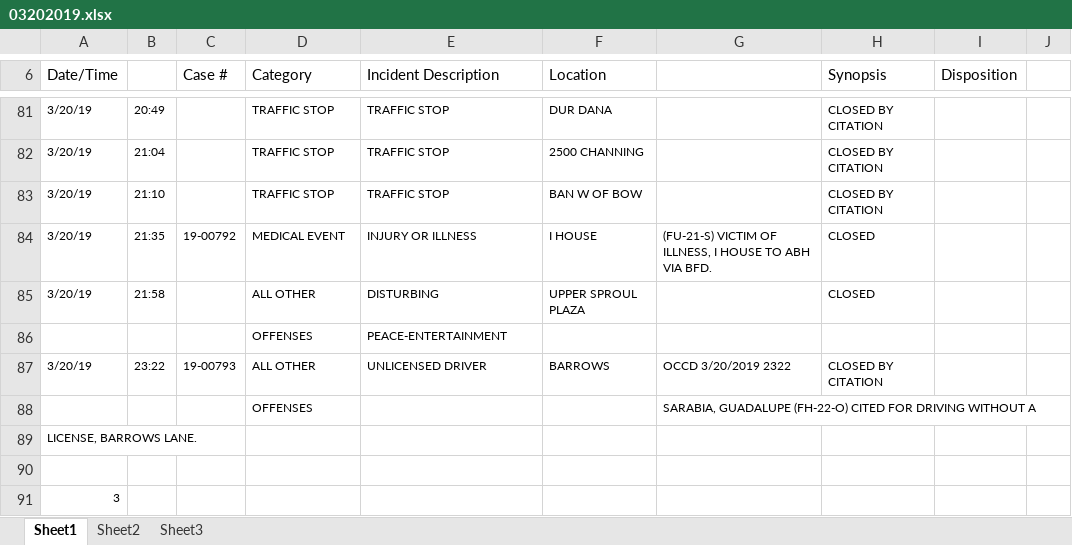
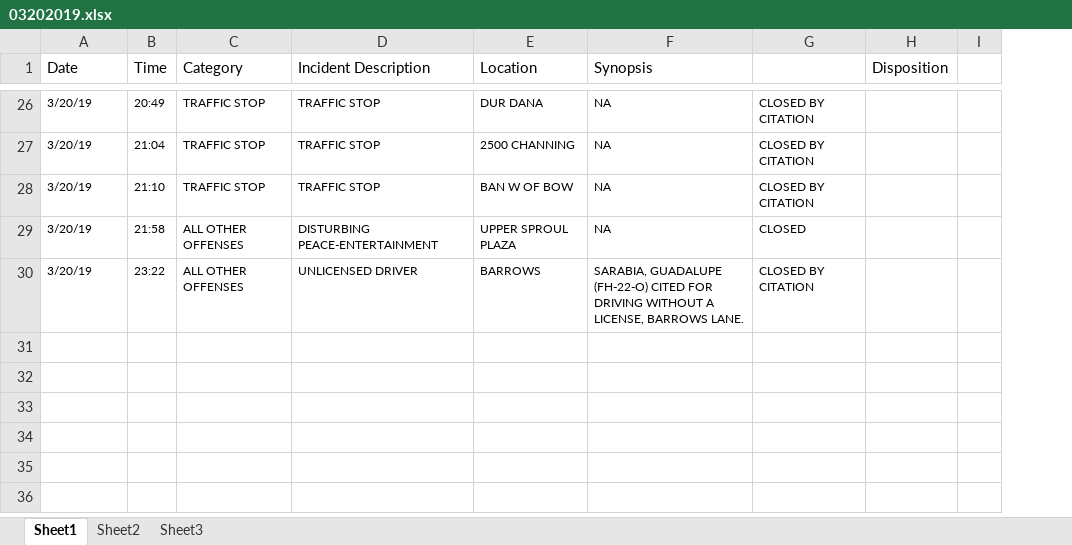
Before and after one commit to rachelli429/susa-data-viz, an Excel workbook: police-logs-backup/03202019.xlsx, sheet Sheet1, drawn as a sheet; only a part is shown, gaps mark what is left out; values as stored, in another font and other column widths than the file's, no borders; removed rows and columns are numbered as before the commit, all else as after; the diff covers the shown part only; the diff names each change by its address in the sheet, - before the commit and + after, or states it on an @@ line.

```diff
--- a/police-logs-backup/03202019.xlsx (sheet Sheet1)
+++ b/police-logs-backup/03202019.xlsx (sheet Sheet1)
-column C (Case #), row 87: 19-00793
-column G, row 87: OCCD 3/20/2019 2322
+column F (Synopsis), rows 26-30: NA | NA | NA | NA | SARABIA, GUADALUPE (FH-22-O) CITED FOR DRIVING WITHOUT A LICENSE, BARROWS LANE.
-A1: Date/Time
+A1: Date
-B1: (empty)
+B1: Time
-G1: Synopsis
+G1: (empty)
-row 84: 3/20/19 | 21:35 | 19-00792 | MEDICAL EVENT | INJURY OR ILLNESS | I HOUSE | (FU-21-S) VICTIM OF ILLNESS, I HOUSE TO ABH VIA BFD. | CLOSED
-C29 (Category): ALL OTHER
+C29 (Category): ALL OTHER OFFENSES
-D29 (Incident Description): DISTURBING
+D29 (Incident Description): DISTURBING PEACE-ENTERTAINMENT
-row 86:  |  |  | OFFENSES | PEACE-ENTERTAINMENT
-C30 (Category): ALL OTHER
+C30 (Category): ALL OTHER OFFENSES
-row 88:  |  |  | OFFENSES |  |  | SARABIA, GUADALUPE (FH-22-O) CITED FOR DRIVING WITHOUT A
-row 89: LICENSE, BARROWS LANE.
-row 90: (empty)
-row 91: 3
```
Also changed, not shown: 55 removed rows and 55 edited cells elsewhere in this sheet, 8 other files.
